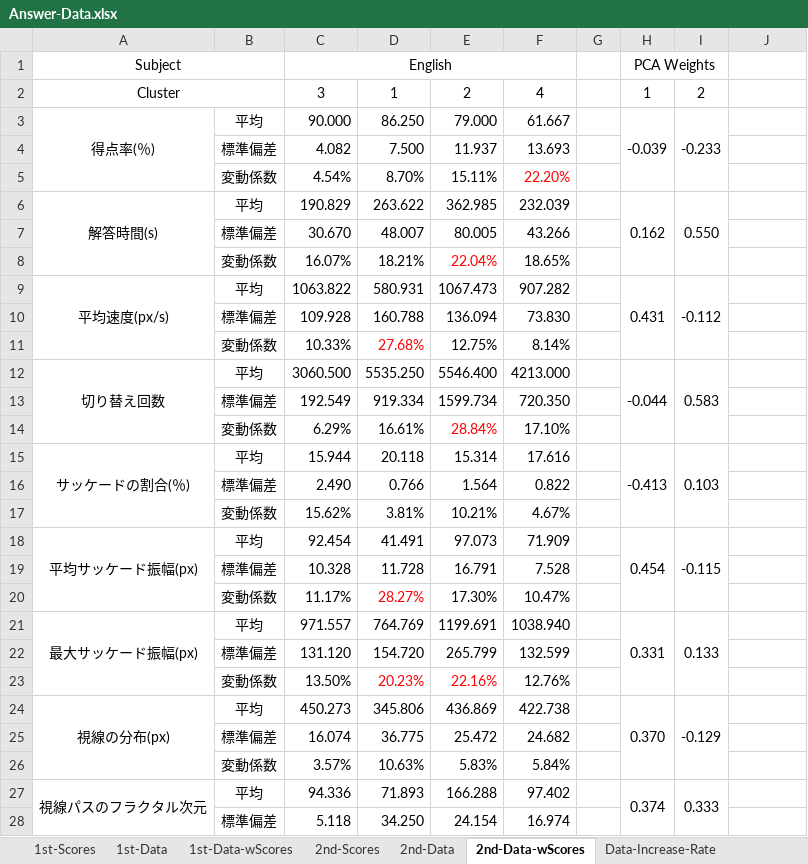
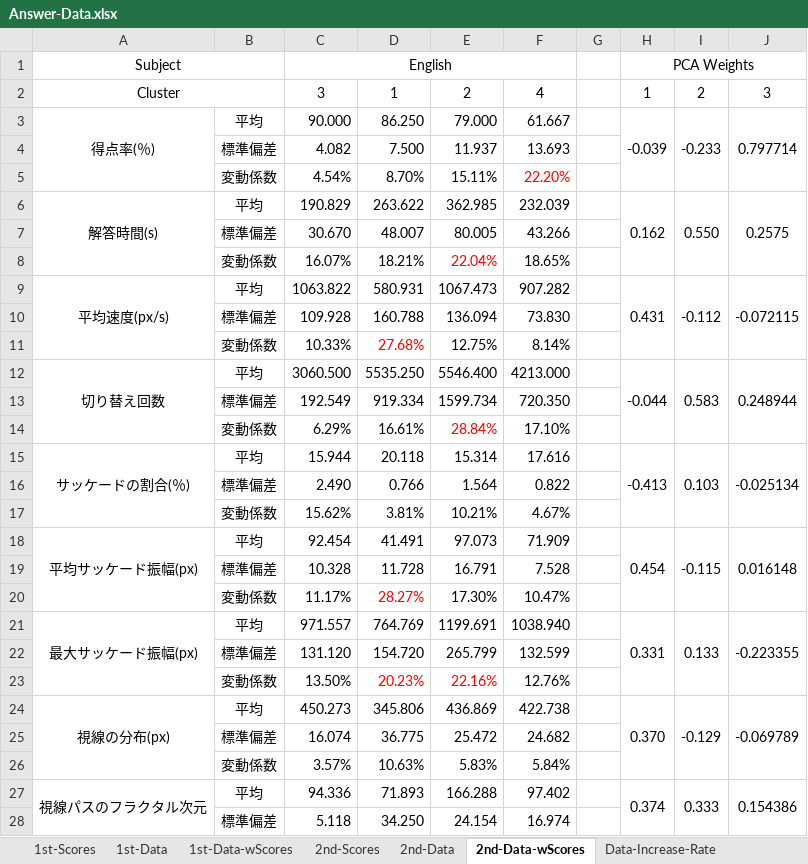
Before and after one commit to soheiomoto/eye-tracking-software, an Excel workbook: Experiment-Data/Answer-Data.xlsx, sheet 2nd-Data-wScores, drawn as a sheet; only a part is shown; values as stored, in another font and other column widths than the file's, no borders; charts and pictures and conditional formats not drawn; the diff covers the shown part only; the diff names each change by its address in the sheet, - before the commit and + after, or states it on an @@ line.

```diff
--- a/Experiment-Data/Answer-Data.xlsx (sheet 2nd-Data-wScores)
+++ b/Experiment-Data/Answer-Data.xlsx (sheet 2nd-Data-wScores)
-H1:I1 merged
+H1:J1 merged
-J2: (empty)
+J2: 3
-J3: (empty)
+J3: 0.797714
+J3:J5 merged
-J6: (empty)
+J6: 0.2575
+J6:J8 merged
-J9: (empty)
+J9: -0.072115
+J9:J11 merged
-J12: (empty)
+J12: 0.248944
+J12:J14 merged
-J15: (empty)
+J15: -0.025134
+J15:J17 merged
-J18: (empty)
+J18: 0.016148
+J18:J20 merged
-J21: (empty)
+J21: -0.223355
+J21:J23 merged
-J24: (empty)
+J24: -0.069789
+J24:J26 merged
-J27: (empty)
+J27: 0.154386
+J27:J29 merged
```
Also changed, not shown: 1 edited cell and merged cells elsewhere in this sheet, charts or pictures, 1 other file.
